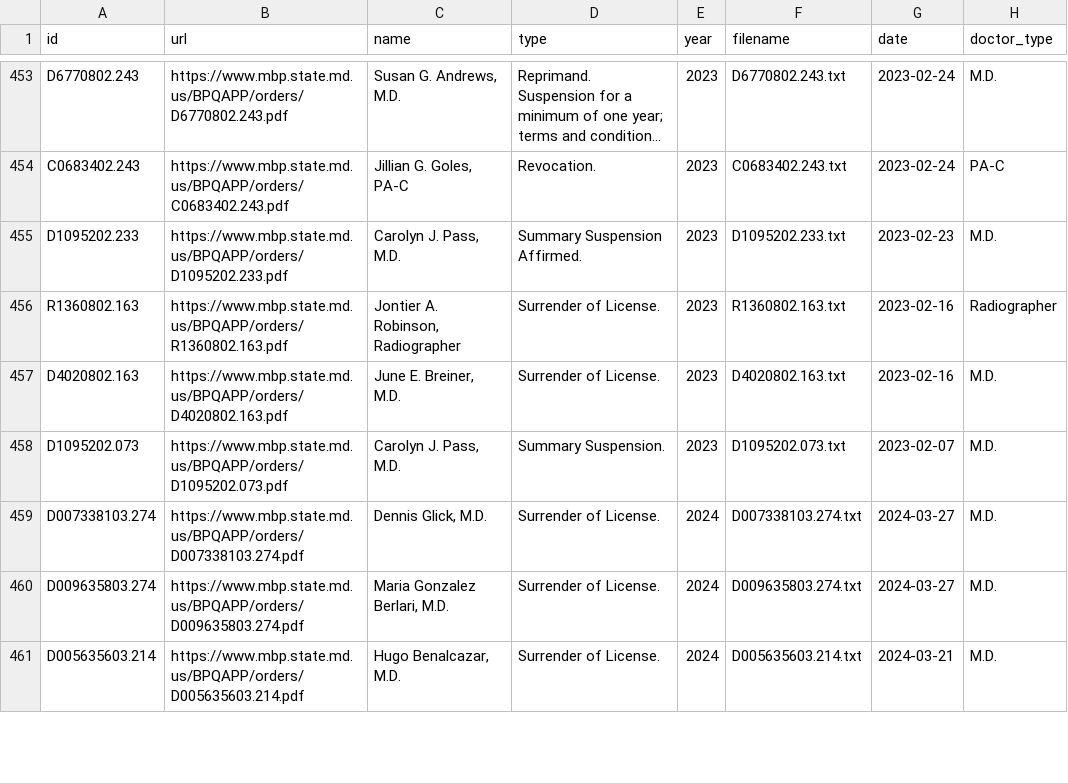
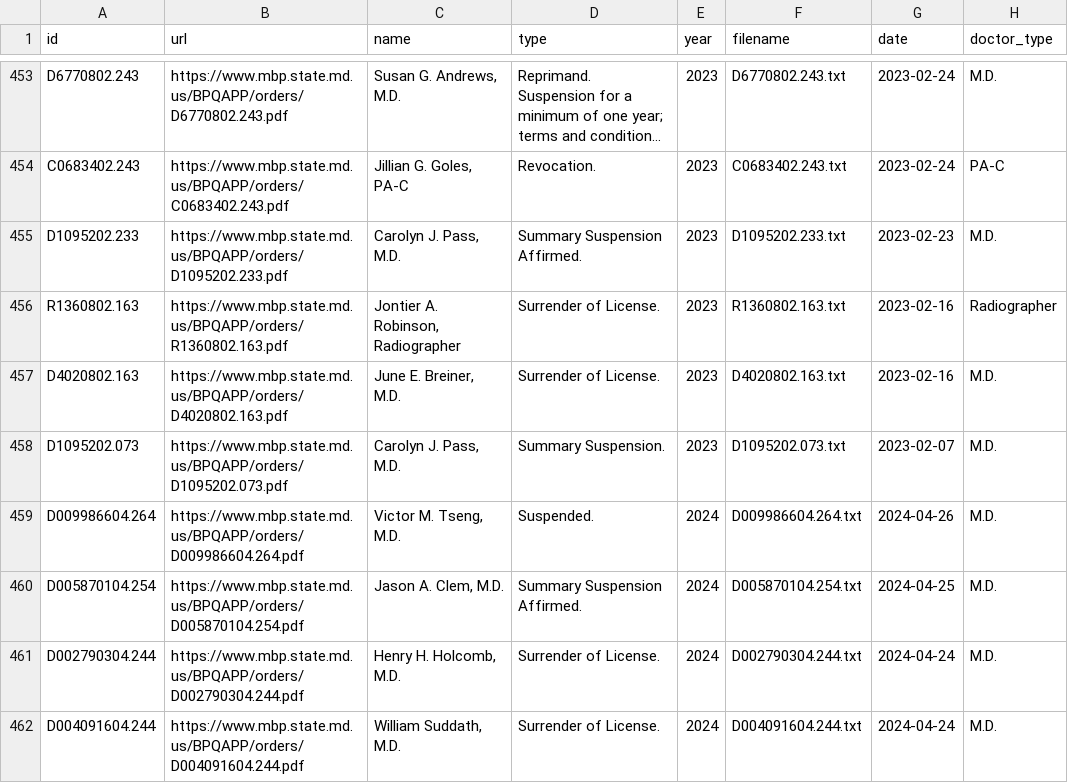
Before and after one commit to NewsAppsUMD/bad-docs, a CSV file: modified_alerts.csv, drawn as a sheet; only a part is shown, gaps mark what is left out; the shorter side is filled out with more unchanged rows; long unchanged cells end in …; the diff covers the shown part only.

```diff
--- a/modified_alerts.csv
+++ b/modified_alerts.csv
@@ -458 +458,5 @@ D4020802.163,https://www.mbp.state.md.us/BPQAPP/orders/D4020802.163.pdf,"June E.
 D1095202.073,https://www.mbp.state.md.us/BPQAPP/orders/D1095202.073.pdf,"Carolyn J. Pass, M.D.",Summary Suspension.,2023,D1095202.073.txt,2023-02-07,M.D.
+D009986604.264,https://www.mbp.state.md.us/BPQAPP/orders/D009986604.264.pdf,"Victor M. Tseng, M.D.",Suspended.,2024,D009986604.264.txt,2024-04-26,M.D.
+D005870104.254,https://www.mbp.state.md.us/BPQAPP/orders/D005870104.254.pdf,"Jason A. Clem, M.D.",Summary Suspension Affirmed.,2024,D005870104.254.txt,2024-04-25,M.D.
+D002790304.244,https://www.mbp.state.md.us/BPQAPP/orders/D002790304.244.pdf,"Henry H. Holcomb, M.D.",Surrender of License.,2024,D002790304.244.txt,2024-04-24,M.D.
+D004091604.244,https://www.mbp.state.md.us/BPQAPP/orders/D004091604.244.pdf,"William Suddath, M.D.",Surrender of License.,2024,D004091604.244.txt,2024-04-24,M.D.
```
Also changed, not shown: 4 added rows and 14 edited cells elsewhere in this file, alerts.csv, clean_nametype.csv, 6 other files.
